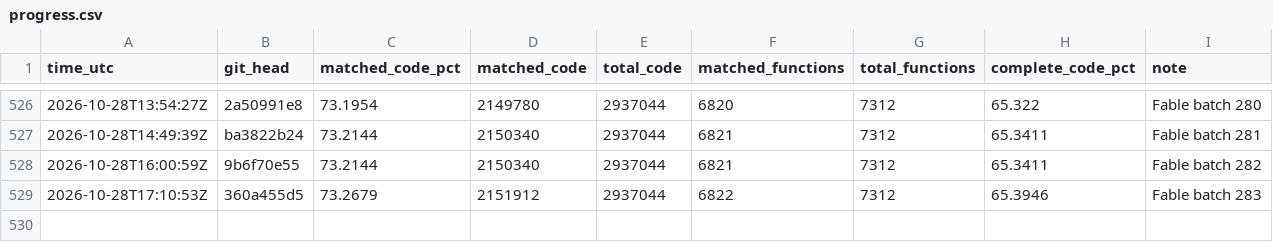
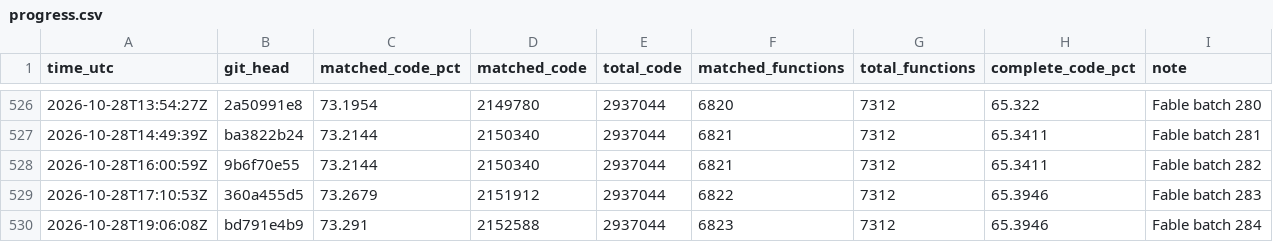
Before and after one commit to deltawave784/fzgx, a CSV file: state/progress.csv, drawn as a sheet; only a part is shown, gaps mark what is left out.

```diff
--- a/state/progress.csv
+++ b/state/progress.csv
@@ -529 +529,2 @@ time_utc,git_head,matched_code_pct,matched_code,total_code,matched_functions,tot
 2026-10-28T17:10:53Z,360a455d5,73.2679,2151912,2937044,6822,7312,65.3946,Fable batch 283
+2026-10-28T19:06:08Z,bd791e4b9,73.291,2152588,2937044,6823,7312,65.3946,Fable batch 284
```
